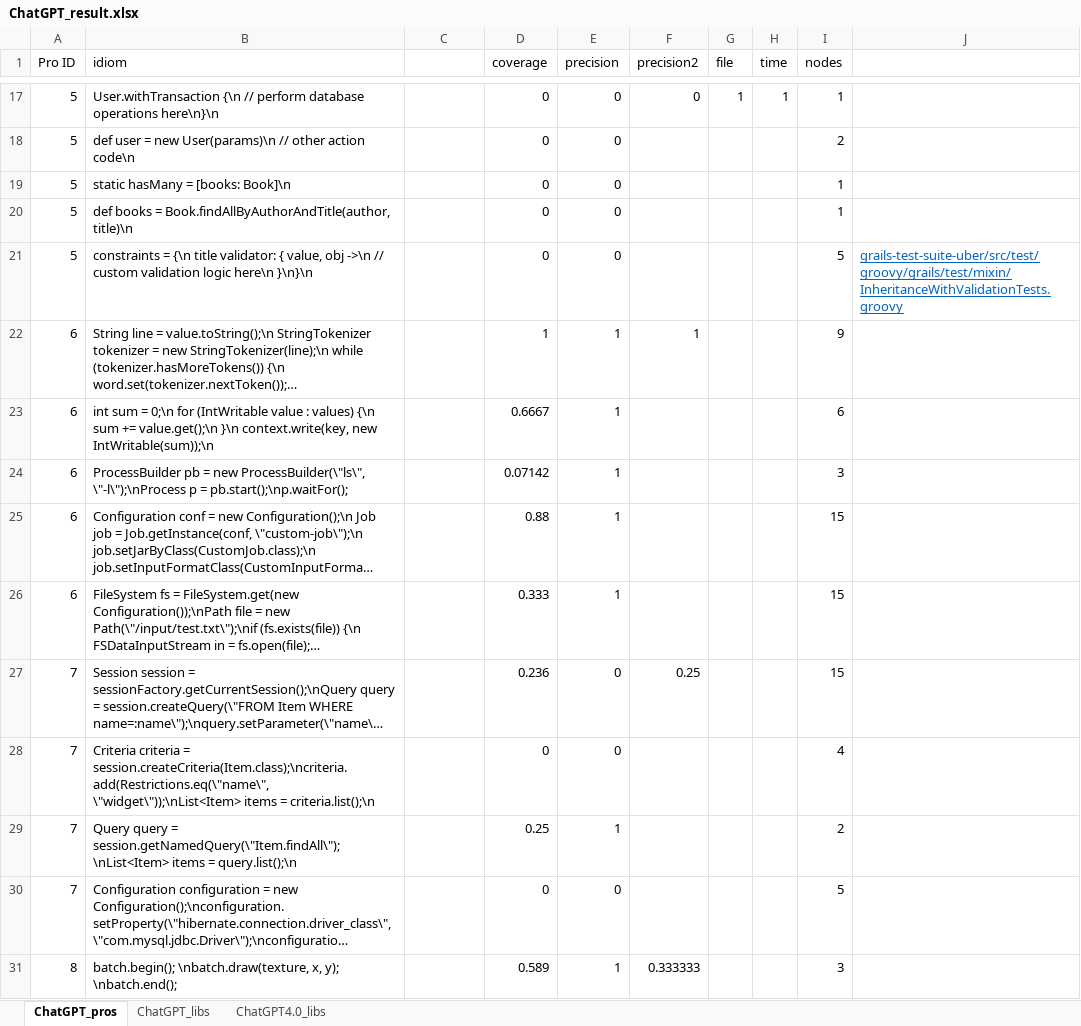
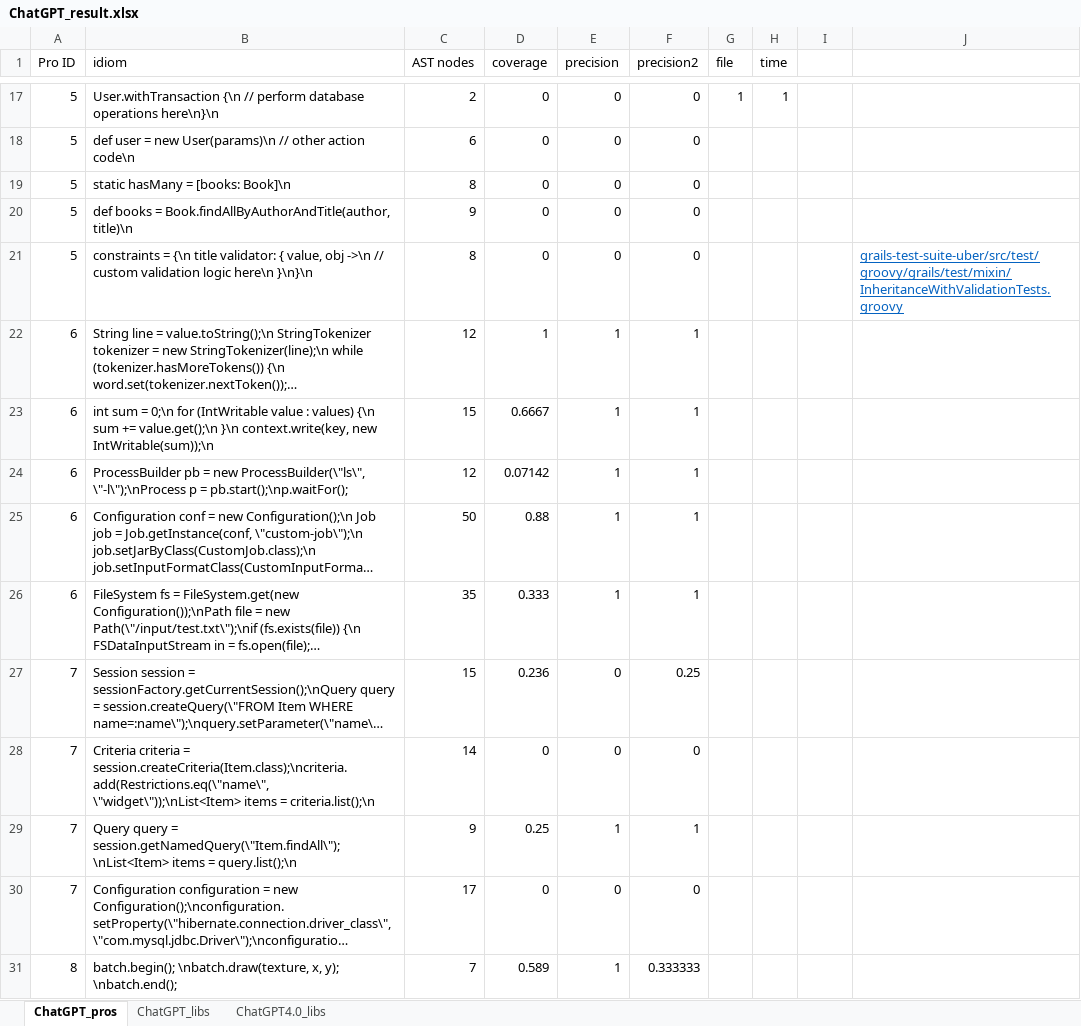
Before and after one commit to Yanming-Yang/idioMine, an Excel workbook: ChatGPT_results/ChatGPT_result.xlsx, sheet ChatGPT_pros, drawn as a sheet; only a part is shown, gaps mark what is left out; long unchanged cells end in …; values as stored, in another font and other column widths than the file's, no borders; the diff covers the shown part only; the diff names each change by its address in the sheet, - before the commit and + after, or states it on an @@ line.

```diff
--- a/ChatGPT_results/ChatGPT_result.xlsx (sheet ChatGPT_pros)
+++ b/ChatGPT_results/ChatGPT_result.xlsx (sheet ChatGPT_pros)
-C1: (empty)
+C1: AST nodes
-I1: nodes
+I1: (empty)
-C17 (AST nodes): (empty)
+C17 (AST nodes): 2
-I17: 1
+I17: (empty)
-C18 (AST nodes): (empty)
+C18 (AST nodes): 6
-F18:F21 (precision2): (empty)
+F18:F21 (precision2): 0
-I18: 2
+I18: (empty)
-C19 (AST nodes): (empty)
+C19 (AST nodes): 8
-I19:I20: 1
+I19:I20: (empty)
-C20 (AST nodes): (empty)
+C20 (AST nodes): 9
-C21 (AST nodes): (empty)
+C21 (AST nodes): 8
-I21: 5
+I21: (empty)
-C22 (AST nodes): (empty)
+C22 (AST nodes): 12
-I22: 9
+I22: (empty)
-C23 (AST nodes): (empty)
+C23 (AST nodes): 15
-F23:F26 (precision2): (empty)
+F23:F26 (precision2): 1
-I23: 6
+I23: (empty)
-C24 (AST nodes): (empty)
+C24 (AST nodes): 12
-I24: 3
+I24: (empty)
-C25 (AST nodes): (empty)
+C25 (AST nodes): 50
-I25:I27: 15
+I25:I27: (empty)
-C26 (AST nodes): (empty)
+C26 (AST nodes): 35
-C27 (AST nodes): (empty)
+C27 (AST nodes): 15
-C28 (AST nodes): (empty)
+C28 (AST nodes): 14
-F28 (precision2): (empty)
+F28 (precision2): 0
-I28: 4
+I28: (empty)
-C29 (AST nodes): (empty)
+C29 (AST nodes): 9
-F29 (precision2): (empty)
+F29 (precision2): 1
-I29: 2
+I29: (empty)
-C30 (AST nodes): (empty)
+C30 (AST nodes): 17
-F30 (precision2): (empty)
+F30 (precision2): 0
-I30: 5
+I30: (empty)
-C31 (AST nodes): (empty)
+C31 (AST nodes): 7
-I31: 3
+I31: (empty)
```
Also changed, not shown: 2 added rows, 2 removed rows and 91 edited cells elsewhere in this sheet, 1 other file.
